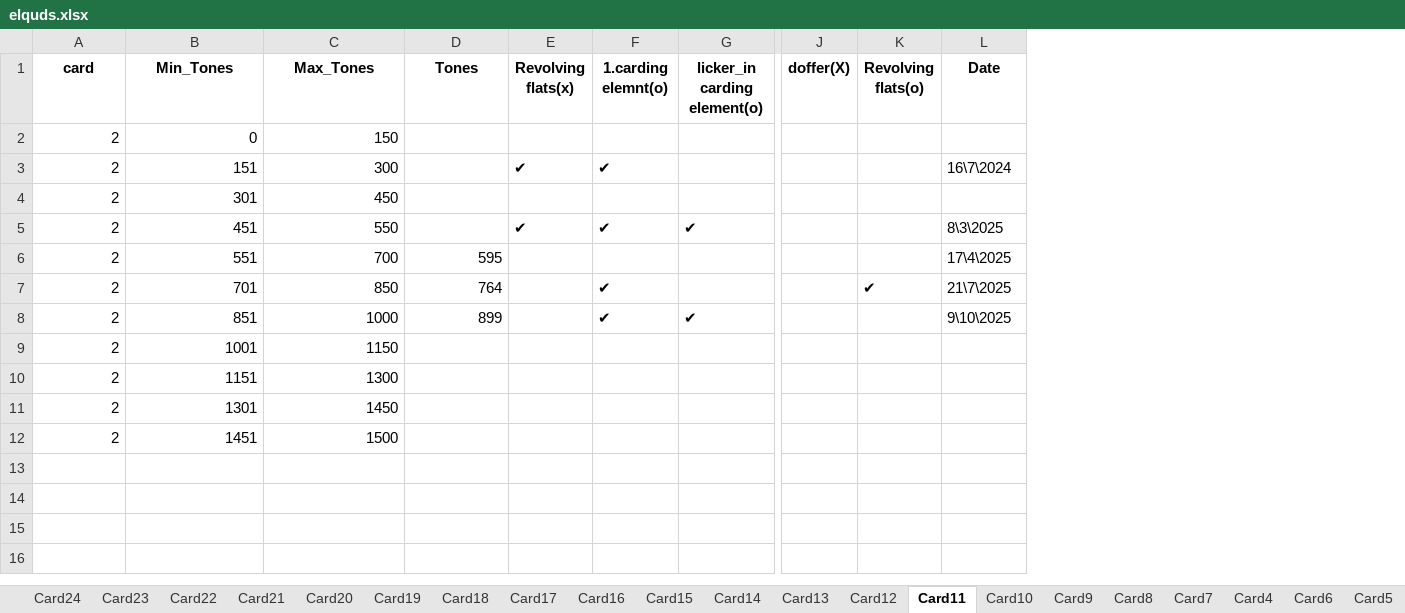
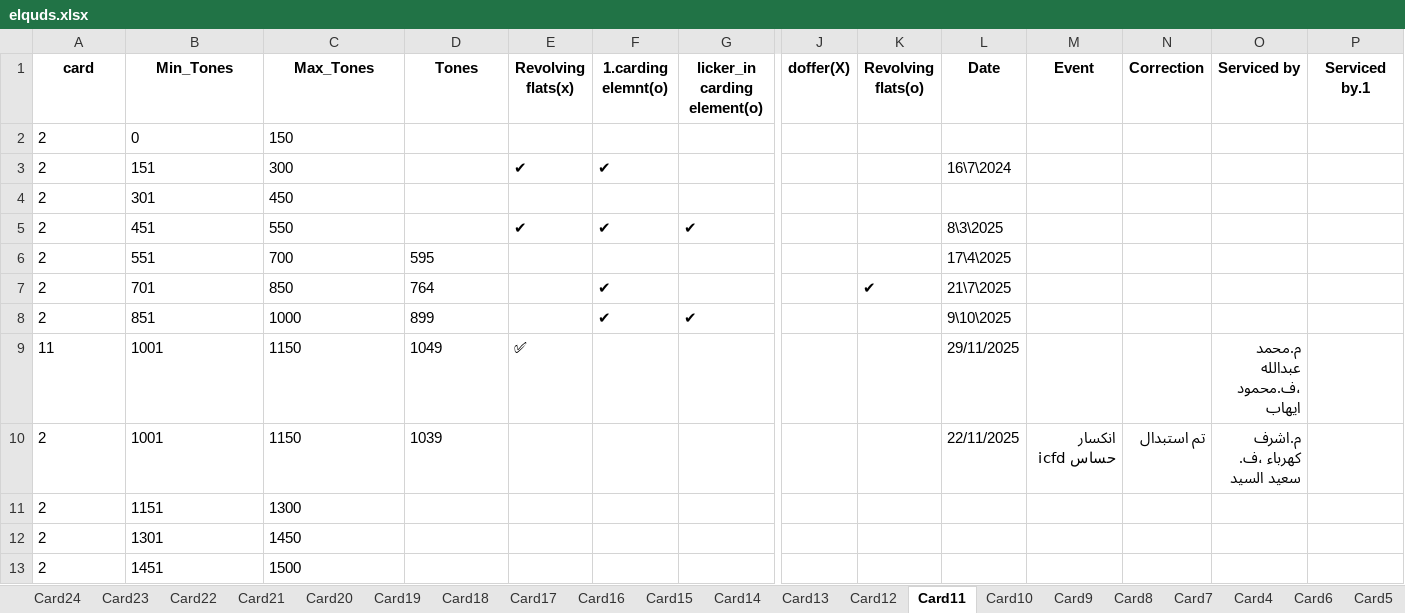
Before and after one commit to mahmedabdallh123/Elqds, an Excel workbook: elquds.xlsx, sheet Card11, drawn as a sheet; only a part is shown, gaps mark what is left out; values as stored, in another font and other column widths than the file's, no borders; addresses are those after the commit; rows hold the shown columns only; the diff names each change by its address in the sheet, - before the commit and + after, or states it on an @@ line.

Commit message:
إضافة حدث جديد في Card24 by admin at 2025-11-30 18:59:27

```diff
--- a/elquds.xlsx (sheet Card11)
+++ b/elquds.xlsx (sheet Card11)
+column M (Event), row 10: انكسار حساس icfd
+column N (Correction), row 10: تم استبدال
+column O (Serviced by), row 10: م.اشرف كهرباء ،ف. سعيد السيد
+column P (Serviced by.1), empty
-A2:C5 alignment: right
+A2:C5 alignment: left
-A6:D8 alignment: right
+A6:D8 alignment: left
+row 9: 11 | 1001 | 1150 | 1049 | ✅ |  |  |  |  | 29/11/2025 |  |  | م.محمد عبدالله ،ف.محمود ايهاب
-A10:C13 alignment: right
+A10:C13 alignment: left
-D10 (Tones): (empty)
+D10 (Tones): 1039
-L10 (Date): (empty)
+L10 (Date): 22/11/2025
```
Also changed, not shown: sheet Card5, sheet Card4, sheet Card12, sheet Card8, sheet Card10, sheet Card9, 4 more sheets.
